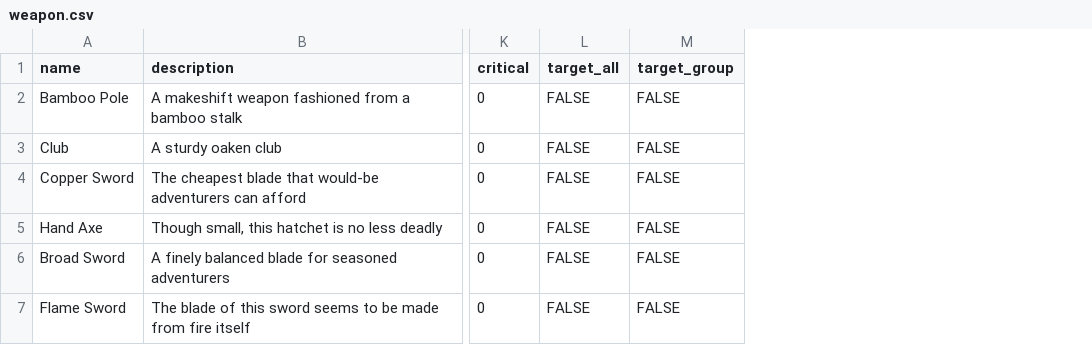
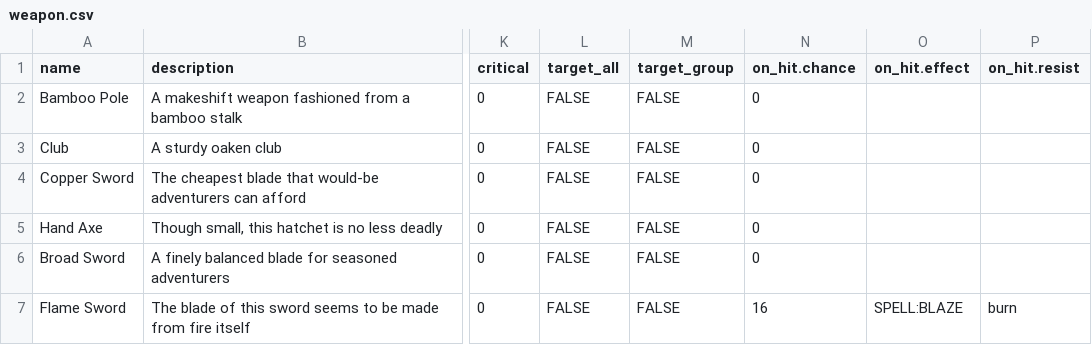
Before and after one commit to zach-zabetakis/DQC, a CSV file: data/weapon.csv, drawn as a sheet; only a part is shown, gaps mark what is left out; the diff names each change by its address in the sheet, - before the commit and + after, or states it on an @@ line.

Commit message:
Adjusting logic for on-hit effects to be able to handle multiple sources.

```diff
--- a/data/weapon.csv
+++ b/data/weapon.csv
+column N (on_hit.chance), rows 2-7: 0 | 0 | 0 | 0 | 0 | 16
+column O (on_hit.effect), row 7: SPELL:BLAZE
+column P (on_hit.resist), row 7: burn
```
Also changed, not shown: 3 other files.
